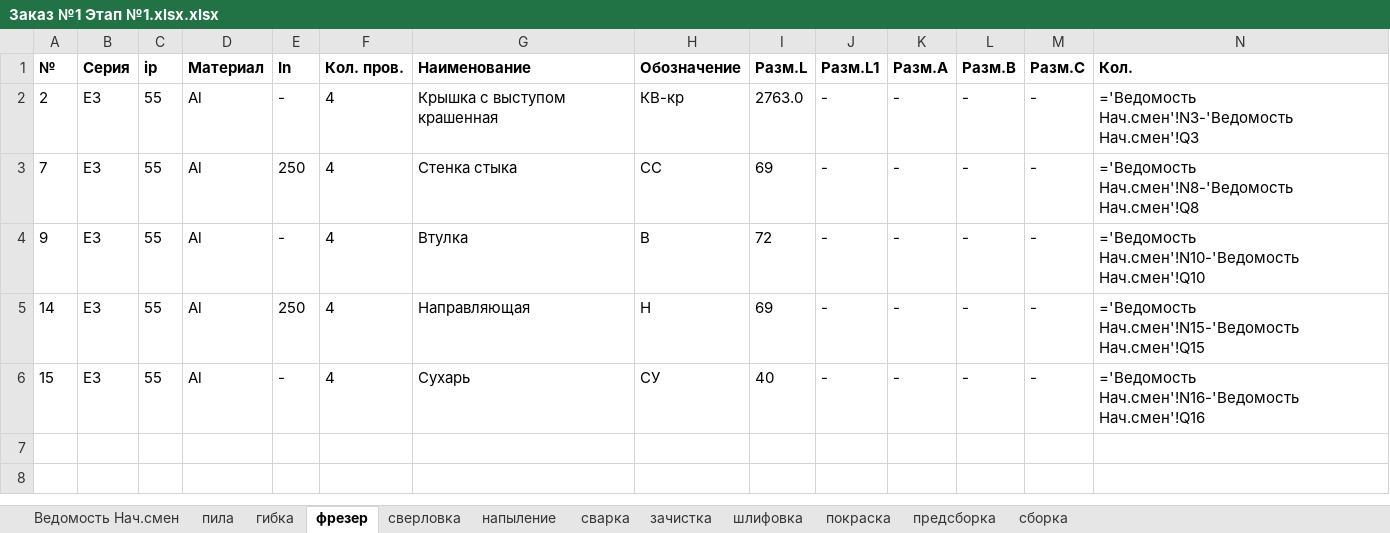
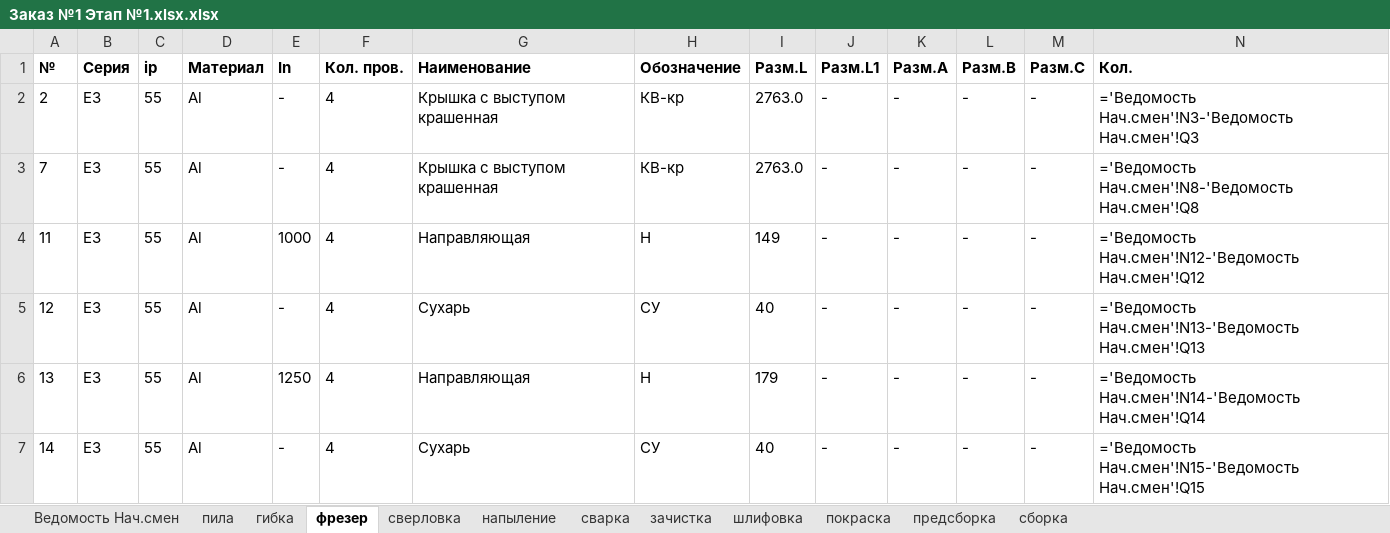
Before and after one commit to sam-aan/materials, an Excel workbook: Заказ №1 Этап №1.xlsx.xlsx, sheet фрезер, drawn as a sheet; values as stored, in another font and other column widths than the file's, no borders; formulas without a stored value are shown as written; removed rows and columns are numbered as before the commit, all else as after; the diff names each change by its address in the sheet, - before the commit and + after, or states it on an @@ line.

```diff
--- a/Заказ №1 Этап №1.xlsx.xlsx (sheet фрезер)
+++ b/Заказ №1 Этап №1.xlsx.xlsx (sheet фрезер)
-E3 (In): 250
+E3 (In): -
-G3 (Наименование): Стенка стыка
+G3 (Наименование): Крышка с выступом крашенная
-H3 (Обозначение): СС
+H3 (Обозначение): КВ-кр
-I3 (Разм.L): 69
+I3 (Разм.L): 2763.0
+row 4: 11 | E3 | 55 | Al | 1000 | 4 | Направляющая | Н | 149 | - | - | - | - | ='Ведомость Нач.смен'!N12-'Ведомость Нач.смен'!Q12
-A5 (№): 9
+A5 (№): 12
-G5 (Наименование): Втулка
+G5 (Наименование): Сухарь
-H5 (Обозначение): В
+H5 (Обозначение): СУ
-I5 (Разм.L): 72
+I5 (Разм.L): 40
-N5 (Кол.): ='Ведомость Нач.смен'!N10-'Ведомость Нач.смен'!Q10
+N5 (Кол.): ='Ведомость Нач.смен'!N13-'Ведомость Нач.смен'!Q13
+row 6: 13 | E3 | 55 | Al | 1250 | 4 | Направляющая | Н | 179 | - | - | - | - | ='Ведомость Нач.смен'!N14-'Ведомость Нач.смен'!Q14
-E7 (In): 250
+E7 (In): -
-G7 (Наименование): Направляющая
+G7 (Наименование): Сухарь
-H7 (Обозначение): Н
+H7 (Обозначение): СУ
-I7 (Разм.L): 69
+I7 (Разм.L): 40
-row 6: 15 | E3 | 55 | Al | - | 4 | Сухарь | СУ | 40 | - | - | - | - | ='Ведомость Нач.смен'!N16-'Ведомость Нач.смен'!Q16
```
Also changed, not shown: sheet Ведомость Нач.смен, sheet пила, sheet предсборка, sheet шлифовка, sheet покраска, sheet зачистка, 4 more sheets, Контрольная ведомость Заказ №1.xlsx.xlsx, 20 other files.
